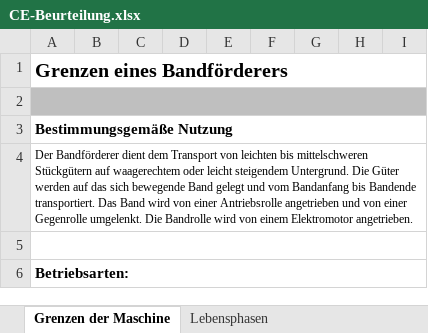
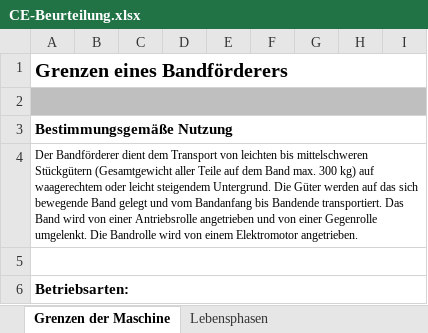
Before and after one commit to MattdewT/KE3, an Excel workbook: RB-Blessing/CE-Beurteilung.xlsx, sheet Grenzen der Maschine, drawn as a sheet; only a part is shown; values as stored, in another font and other column widths than the file's, no borders; the diff names each change by its address in the sheet, - before the commit and + after, or states it on an @@ line.

```diff
--- a/RB-Blessing/CE-Beurteilung.xlsx (sheet Grenzen der Maschine)
+++ b/RB-Blessing/CE-Beurteilung.xlsx (sheet Grenzen der Maschine)
-A4: …mittelschweren Stückgütern auf waagerechtem…
+A4: …mittelschweren Stückgütern (Gesamtgewicht aller Teile auf dem Band max. 300 kg) auf waagerechtem…
```
Also changed, not shown: sheet Aufgaben+Tätigkeiten, charts or pictures, 1 other file.
